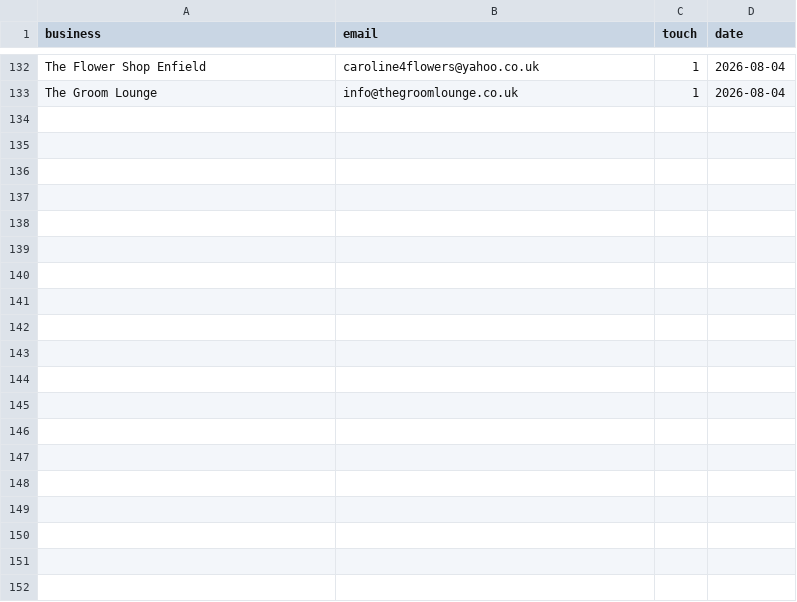
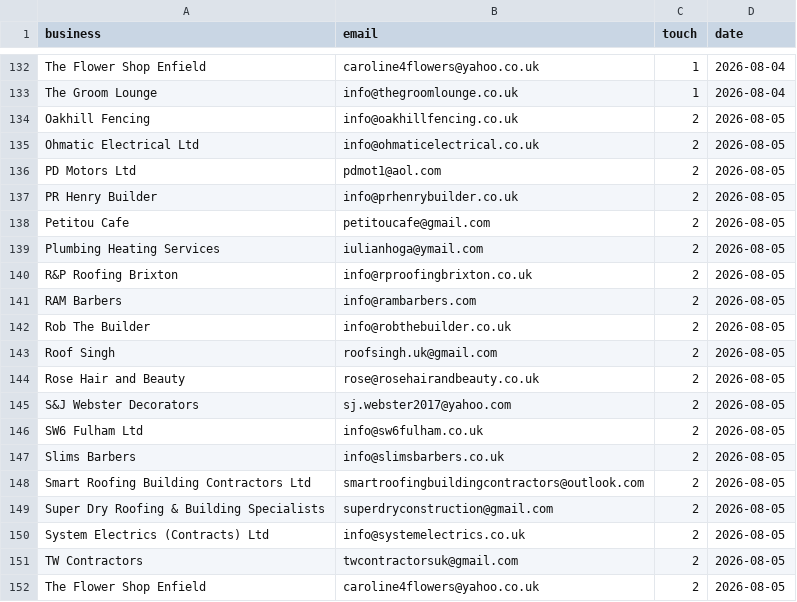
Before and after one commit to jackhuhmate-spec/Claude-code-website-workflow, a CSV file: followups_log.csv, drawn as a sheet; only a part is shown, gaps mark what is left out; the diff covers the shown part only; the diff names each change by its address in the sheet, - before the commit and + after, or states it on an @@ line.

```diff
--- a/followups_log.csv
+++ b/followups_log.csv
+row 134: Oakhill Fencing | info@oakhillfencing.co.uk | 2 | 2026-08-05
+row 135: Ohmatic Electrical Ltd | info@ohmaticelectrical.co.uk | 2 | 2026-08-05
+row 136: PD Motors Ltd | pdmot1@aol.com | 2 | 2026-08-05
+row 137: PR Henry Builder | info@prhenrybuilder.co.uk | 2 | 2026-08-05
+row 138: Petitou Cafe | petitoucafe@gmail.com | 2 | 2026-08-05
+row 139: Plumbing Heating Services | iulianhoga@ymail.com | 2 | 2026-08-05
+row 140: R&P Roofing Brixton | info@rproofingbrixton.co.uk | 2 | 2026-08-05
+row 141: RAM Barbers | info@rambarbers.com | 2 | 2026-08-05
+row 142: Rob The Builder | info@robthebuilder.co.uk | 2 | 2026-08-05
+row 143: Roof Singh | roofsingh.uk@gmail.com | 2 | 2026-08-05
+row 144: Rose Hair and Beauty | rose@rosehairandbeauty.co.uk | 2 | 2026-08-05
+row 145: S&J Webster Decorators | sj.webster2017@yahoo.com | 2 | 2026-08-05
+row 146: SW6 Fulham Ltd | info@sw6fulham.co.uk | 2 | 2026-08-05
+row 147: Slims Barbers | info@slimsbarbers.co.uk | 2 | 2026-08-05
+row 148: Smart Roofing Building Contractors Ltd | smartroofingbuildingcontractors@outlook.com | 2 | 2026-08-05
+row 149: Super Dry Roofing & Building Specialists | superdryconstruction@gmail.com | 2 | 2026-08-05
+row 150: System Electrics (Contracts) Ltd | info@systemelectrics.co.uk | 2 | 2026-08-05
+row 151: TW Contractors | twcontractorsuk@gmail.com | 2 | 2026-08-05
+row 152: The Flower Shop Enfield | caroline4flowers@yahoo.co.uk | 2 | 2026-08-05
```
Also changed, not shown: 9 added rows elsewhere in this file, leads.csv, sent_log.csv, 2 other files.
